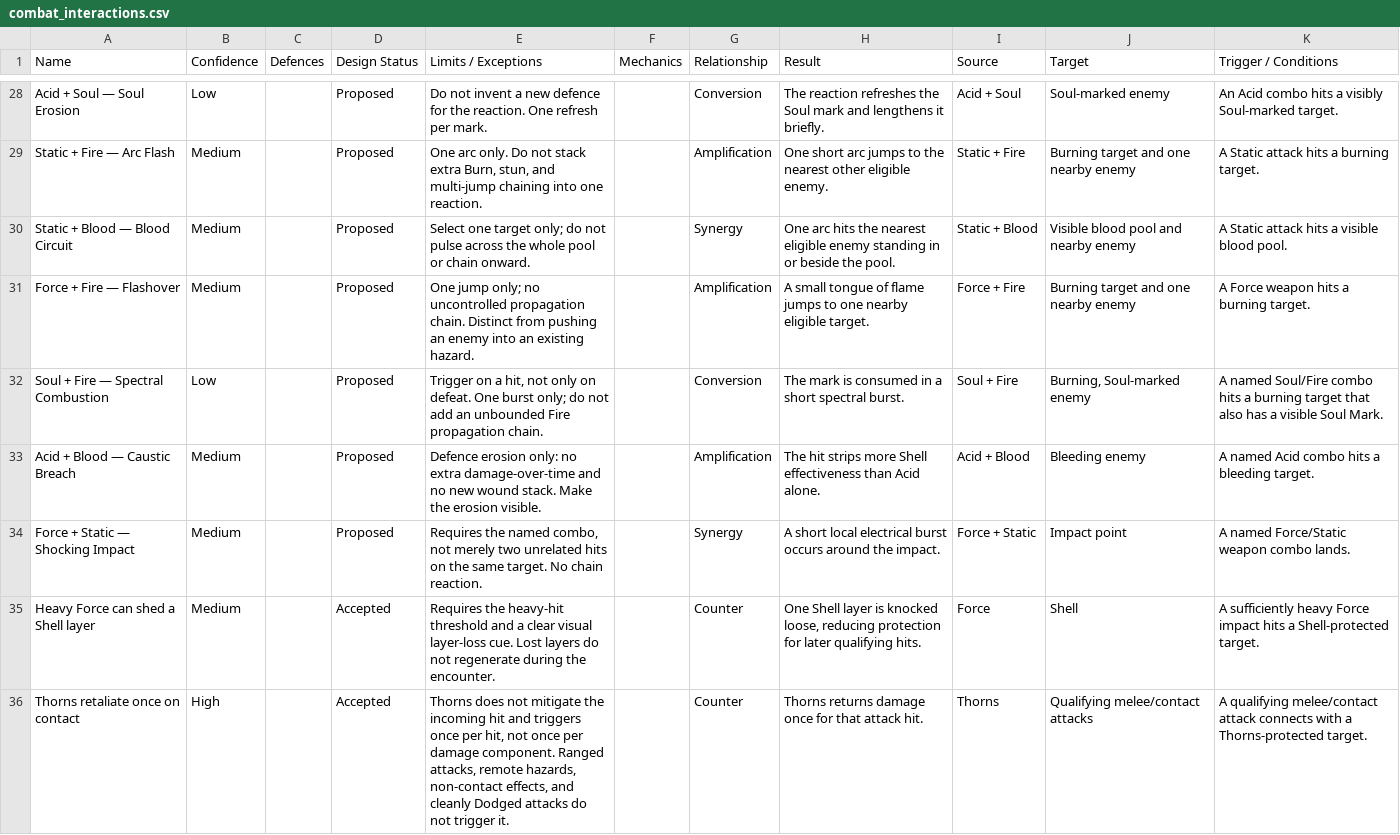
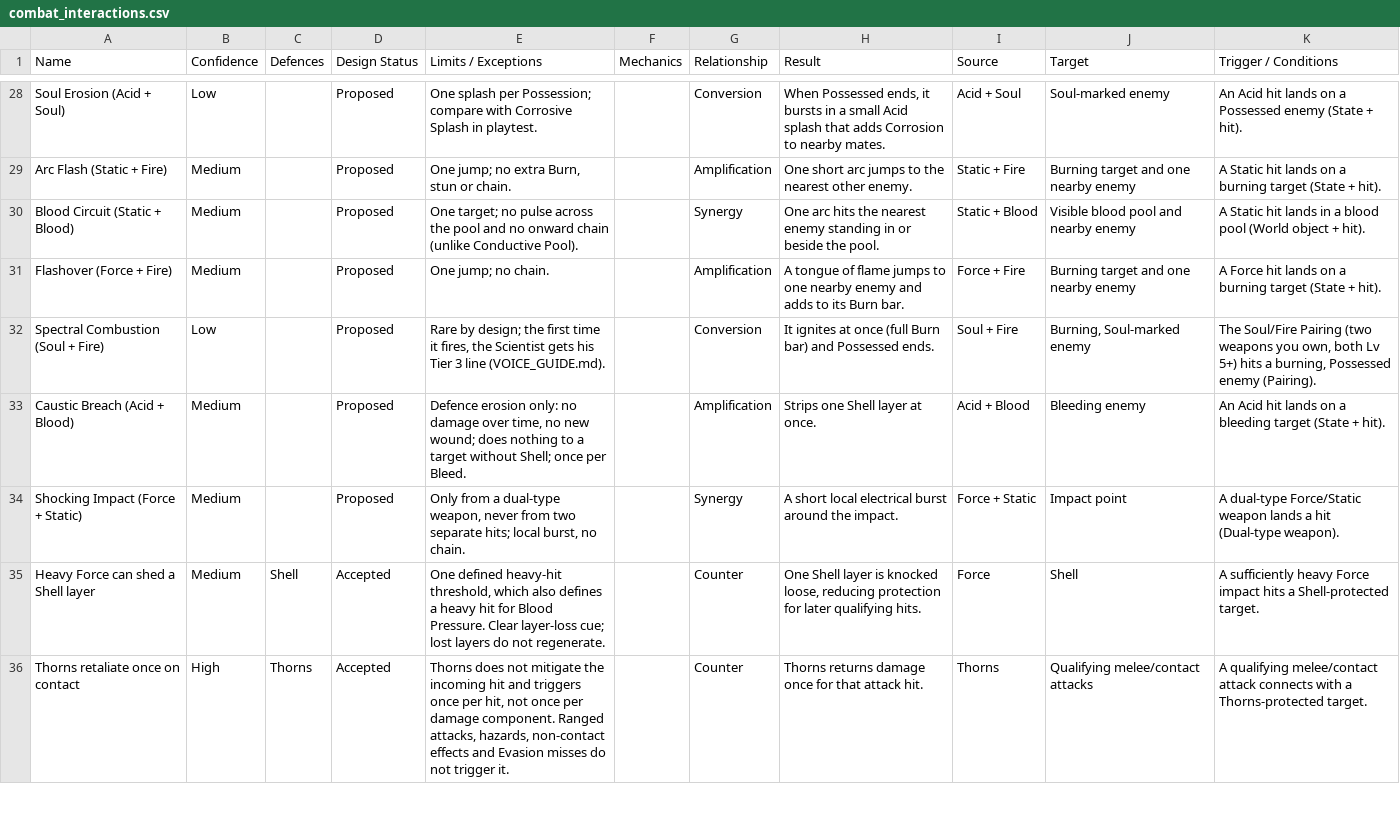
Before and after one commit to nickhuntdavis/alien-clay, a CSV file: redesign docs/tables/combat_interactions.csv, drawn as a sheet; only a part is shown, gaps mark what is left out; the diff covers the shown part only; the diff names each change by its address in the sheet, - before the commit and + after, or states it on an @@ line.

```diff
--- a/redesign docs/tables/combat_interactions.csv
+++ b/redesign docs/tables/combat_interactions.csv
-A28 (Name): Acid + Soul — Soul Erosion
+A28 (Name): Soul Erosion (Acid + Soul)
-E28 (Limits / Exceptions): Do not invent a new defence for the reaction. One refresh per mark.
+E28 (Limits / Exceptions): One splash per Possession; compare with Corrosive Splash in playtest.
-H28 (Result): The reaction refreshes the Soul mark and lengthens it briefly.
+H28 (Result): When Possessed ends, it bursts in a small Acid splash that adds Corrosion to nearby mates.
-K28 (Trigger / Conditions): An Acid combo hits a visibly Soul-marked target.
+K28 (Trigger / Conditions): An Acid hit lands on a Possessed enemy (State + hit).
-A29 (Name): Static + Fire — Arc Flash
+A29 (Name): Arc Flash (Static + Fire)
-E29 (Limits / Exceptions): One arc only. Do not stack extra Burn, stun, and multi-jump chaining into one reaction.
+E29 (Limits / Exceptions): One jump; no extra Burn, stun or chain.
-H29 (Result): …nearest other eligible enemy.
+H29 (Result): …nearest other enemy.
-K29 (Trigger / Conditions): A Static attack hits a burning target.
+K29 (Trigger / Conditions): A Static hit lands on a burning target (State + hit).
-A30 (Name): Static + Blood — Blood Circuit
+A30 (Name): Blood Circuit (Static + Blood)
-E30 (Limits / Exceptions): Select one target only; do not pulse across the whole pool or chain onward.
+E30 (Limits / Exceptions): One target; no pulse across the pool and no onward chain (unlike Conductive Pool).
-H30 (Result): …the nearest eligible enemy standing…
+H30 (Result): …the nearest enemy standing…
-K30 (Trigger / Conditions): A Static attack hits a visible blood pool.
+K30 (Trigger / Conditions): A Static hit lands in a blood pool (World object + hit).
-A31 (Name): Force + Fire — Flashover
+A31 (Name): Flashover (Force + Fire)
-E31 (Limits / Exceptions): One jump only; no uncontrolled propagation chain. Distinct from pushing an enemy into an existing hazard.
+E31 (Limits / Exceptions): One jump; no chain.
-H31 (Result): A small tongue of flame jumps to one nearby eligible target.
+H31 (Result): A tongue of flame jumps to one nearby enemy and adds to its Burn bar.
-K31 (Trigger / Conditions): A Force weapon hits a burning target.
+K31 (Trigger / Conditions): A Force hit lands on a burning target (State + hit).
-A32 (Name): Soul + Fire — Spectral Combustion
+A32 (Name): Spectral Combustion (Soul + Fire)
-E32 (Limits / Exceptions): Trigger on a hit, not only on defeat. One burst only; do not add an unbounded Fire propagation chain.
+E32 (Limits / Exceptions): Rare by design; the first time it fires, the Scientist gets his Tier 3 line (VOICE_GUIDE.md).
-H32 (Result): The mark is consumed in a short spectral burst.
+H32 (Result): It ignites at once (full Burn bar) and Possessed ends.
-K32 (Trigger / Conditions): A named Soul/Fire combo hits a burning target that also has a visible Soul Mark.
+K32 (Trigger / Conditions): The Soul/Fire Pairing (two weapons you own, both Lv 5+) hits a burning, Possessed enemy (Pairing).
-A33 (Name): Acid + Blood — Caustic Breach
+A33 (Name): Caustic Breach (Acid + Blood)
-E33 (Limits / Exceptions): …only: no extra damage-over-time and no new wound stack. Make the erosion visible.
+E33 (Limits / Exceptions): …only: no damage over time, no new wound; does nothing to a target without Shell; once per Bleed.
-H33 (Result): The hit strips more Shell effectiveness than Acid alone.
+H33 (Result): Strips one Shell layer at once.
-K33 (Trigger / Conditions): A named Acid combo hits a bleeding target.
+K33 (Trigger / Conditions): An Acid hit lands on a bleeding target (State + hit).
-A34 (Name): Force + Static — Shocking Impact
+A34 (Name): Shocking Impact (Force + Static)
-E34 (Limits / Exceptions): Requires the named combo, not merely two unrelated hits on the same target. No chain reaction.
+E34 (Limits / Exceptions): Only from a dual-type weapon, never from two separate hits; local burst, no chain.
-H34 (Result): …electrical burst occurs around the…
+H34 (Result): …electrical burst around the…
-K34 (Trigger / Conditions): A named Force/Static weapon combo lands.
+K34 (Trigger / Conditions): A dual-type Force/Static weapon lands a hit (Dual-type weapon).
-C35 (Defences): (empty)
+C35 (Defences): Shell
-E35 (Limits / Exceptions): Requires the heavy-hit threshold and a clear visual layer-loss cue. Lost layers do not regenerate during the encounter.
+E35 (Limits / Exceptions): One defined heavy-hit threshold, which also defines a heavy hit for Blood Pressure. Clear layer-loss cue; lost layers do not regenerate.
-C36 (Defences): (empty)
+C36 (Defences): Thorns
-E36 (Limits / Exceptions): …Ranged attacks, remote hazards, non-contact effects, and cleanly Dodged attacks do not…
+E36 (Limits / Exceptions): …Ranged attacks, hazards, non-contact effects and Evasion misses do not…
```
Also changed, not shown: 4 added rows, 3 removed rows and 86 edited cells elsewhere in this file, redesign docs/tables/defences_traits.csv, redesign docs/tables/mechanics_statuses.csv, 8 other files.
